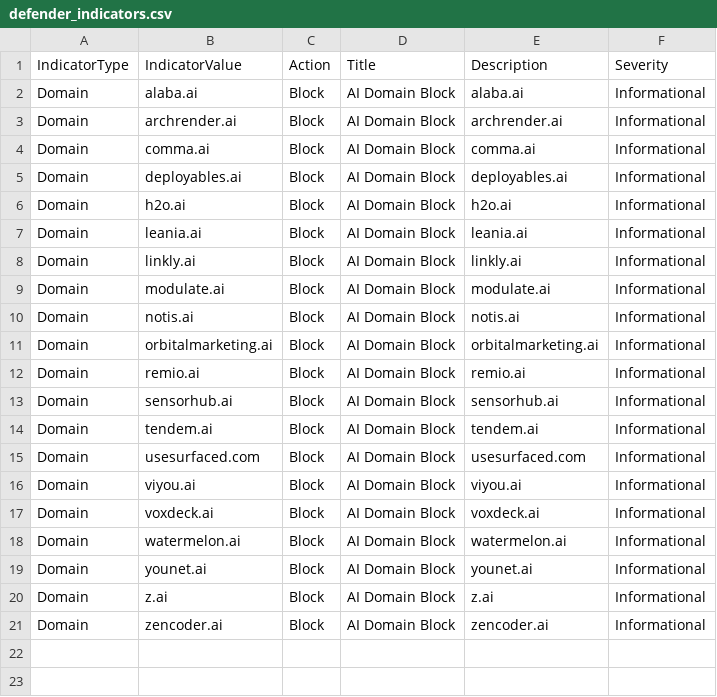
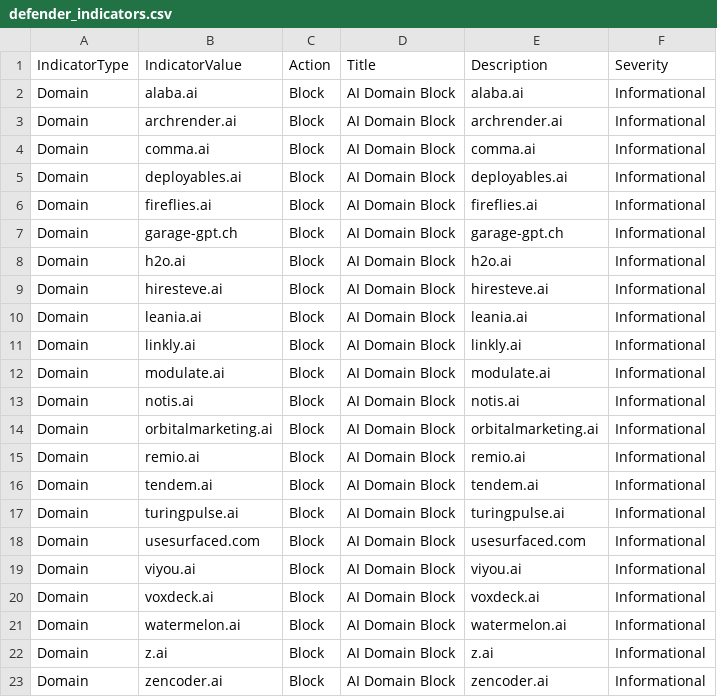
Before and after one commit to koensmink/AI-services-blockfeed-harvester, a CSV file: output/defender_indicators.csv, drawn as a sheet; removed rows and columns are numbered as before the commit, all else as after; the diff names each change by its address in the sheet, - before the commit and + after, or states it on an @@ line.

```diff
--- a/output/defender_indicators.csv
+++ b/output/defender_indicators.csv
+row 6: Domain | fireflies.ai | Block | AI Domain Block | fireflies.ai | Informational
+row 7: Domain | garage-gpt.ch | Block | AI Domain Block | garage-gpt.ch | Informational
+row 9: Domain | hiresteve.ai | Block | AI Domain Block | hiresteve.ai | Informational
-row 13: Domain | sensorhub.ai | Block | AI Domain Block | sensorhub.ai | Informational
+row 17: Domain | turingpulse.ai | Block | AI Domain Block | turingpulse.ai | Informational
-row 19: Domain | younet.ai | Block | AI Domain Block | younet.ai | Informational
```
Also changed, not shown: 5 other files.
